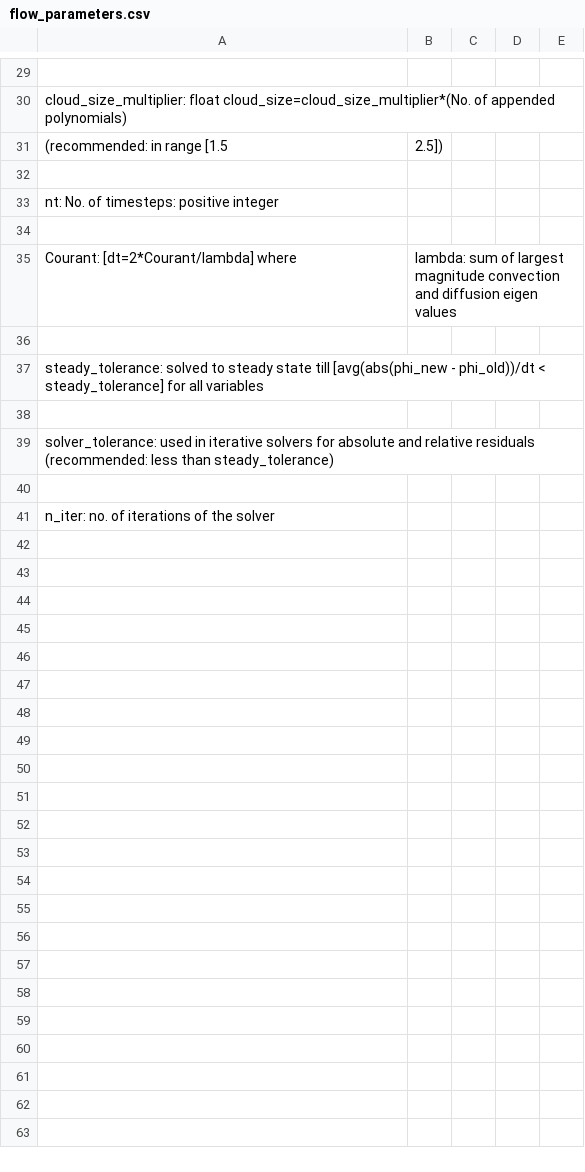
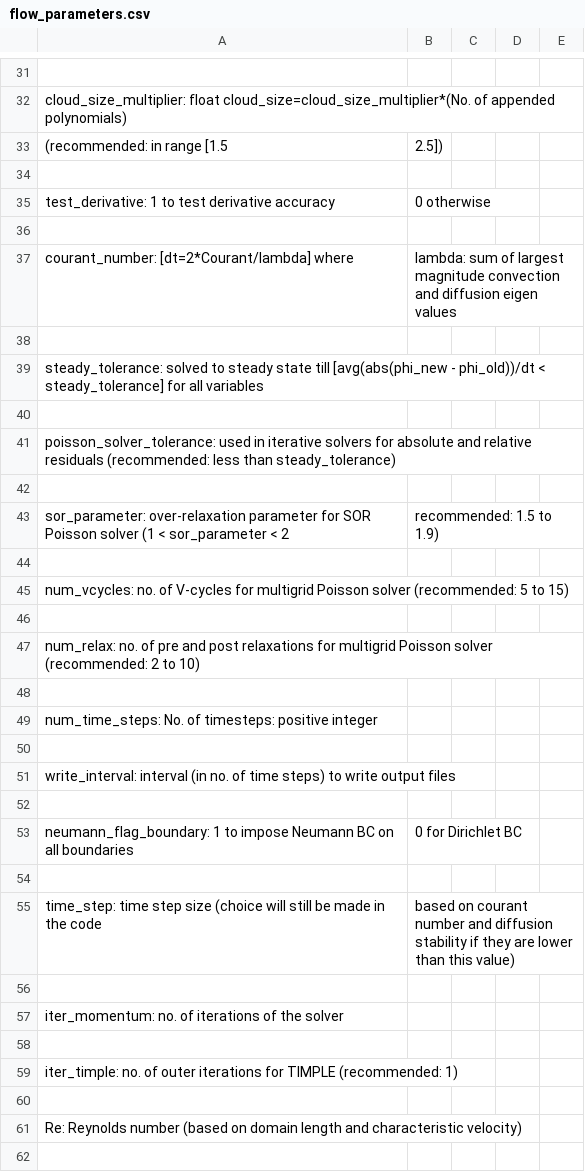
Before and after one commit to akashu4295/MeMPhyS, a CSV file: flow_parameters.csv, drawn as a sheet; only a part is shown, gaps mark what is left out; the diff covers the shown part only.

```diff
--- a/flow_parameters.csv
+++ b/flow_parameters.csv
@@ -32,5 +34,5 @@ cloud_size_multiplier: float cloud_size=cloud_size_multiplier*(No. of appended p
 
-nt: No. of timesteps: positive integer
+test_derivative: 1 to test derivative accuracy, 0 otherwise
 
-Courant: [dt=2*Courant/lambda] where, lambda: sum of largest magnitude convection and diffusion eigen values
+courant_number: [dt=2*Courant/lambda] where, lambda: sum of largest magnitude convection and diffusion eigen values
 
@@ -38,4 +40,23 @@ steady_tolerance: solved to steady state till [avg(abs(phi_new - phi_old))/dt <
 
-solver_tolerance: used in iterative solvers for absolute and relative residuals (recommended: less than steady_tolerance)
+poisson_solver_tolerance: used in iterative solvers for absolute and relative residuals (recommended: less than steady_tolerance)
 
-n_iter: no. of iterations of the solver
+sor_parameter: over-relaxation parameter for SOR Poisson solver (1 < sor_parameter < 2, recommended: 1.5 to 1.9)
+
+num_vcycles: no. of V-cycles for multigrid Poisson solver (recommended: 5 to 15)
+
+num_relax: no. of pre and post relaxations for multigrid Poisson solver (recommended: 2 to 10)
+
+num_time_steps: No. of timesteps: positive integer
+
+write_interval: interval (in no. of time steps) to write output files
+
+neumann_flag_boundary: 1 to impose Neumann BC on all boundaries, 0 for Dirichlet BC
+
+time_step: time step size (choice will still be made in the code, based on courant number and diffusion stability if they are lower than this value)
+
+iter_momentum: no. of iterations of the solver
+
+iter_timple: no. of outer iterations for TIMPLE (recommended: 1)
+
+Re: Reynolds number (based on domain length and characteristic velocity)
+
```
Also changed, not shown: 5 added rows and 1 edited cell elsewhere in this file, 2 other files.
